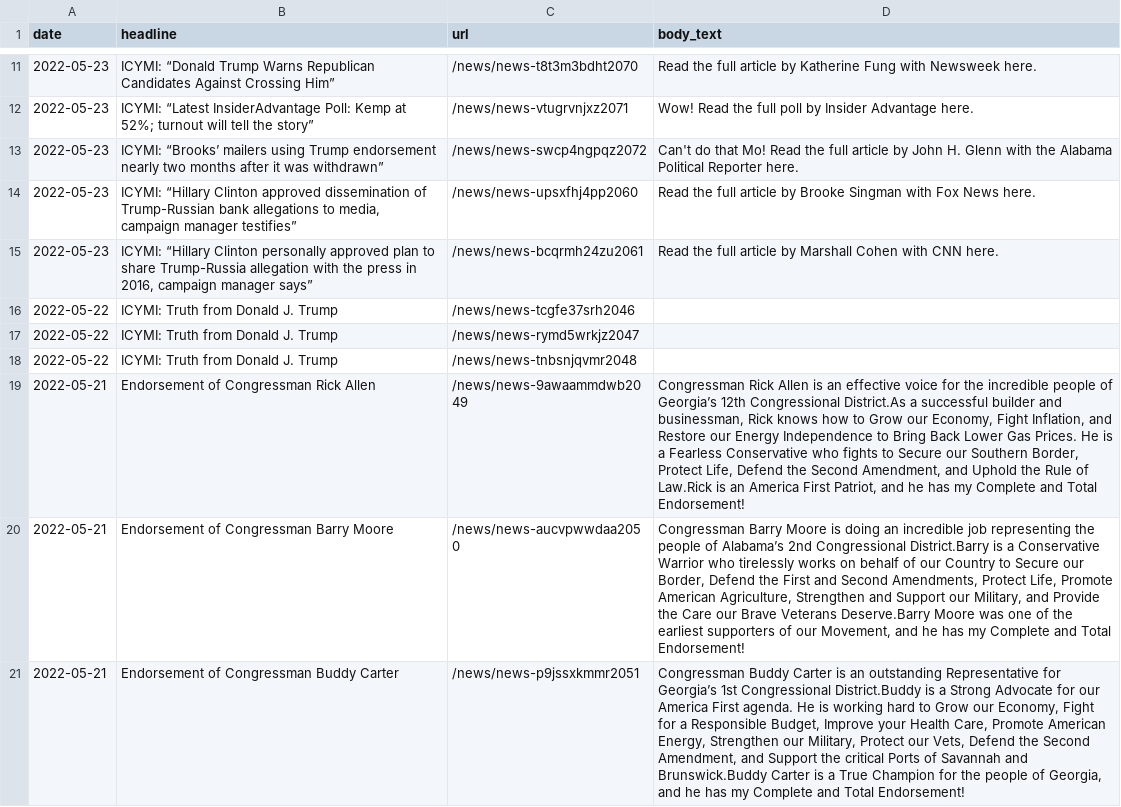
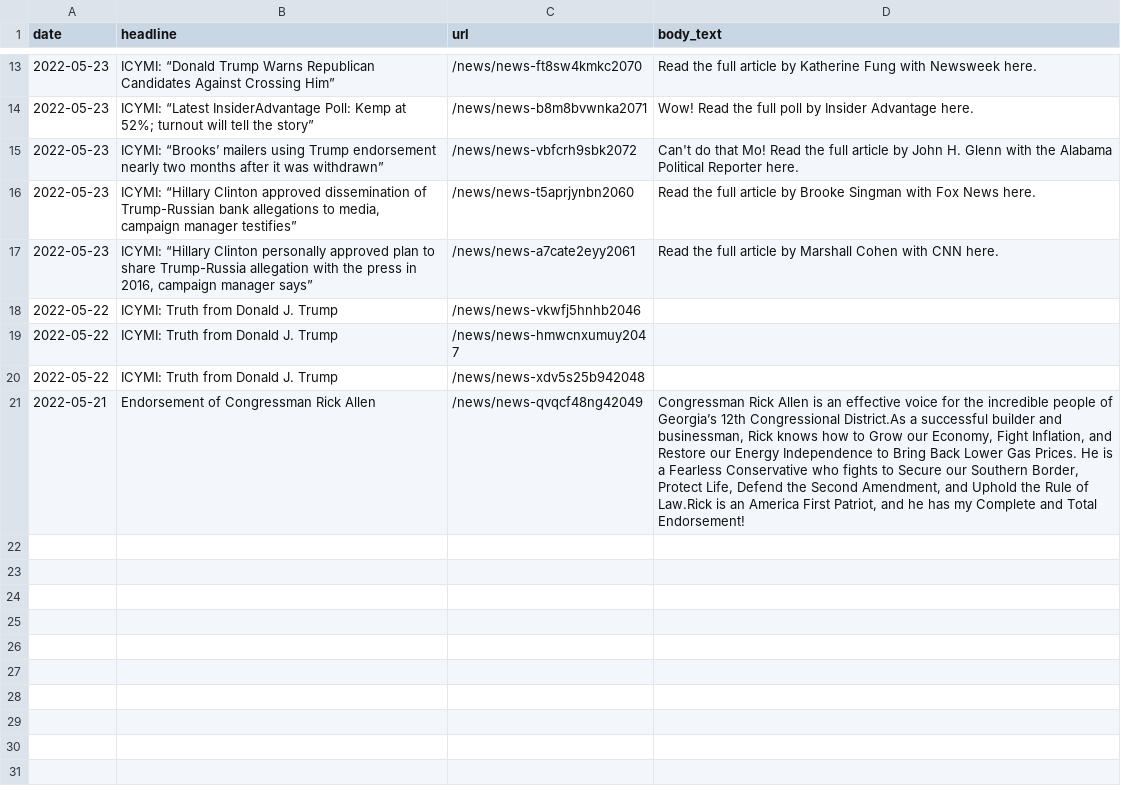
Before and after one commit to gridviz/trump-releases, a CSV file: data/processed/all_press_releases_latest.csv, drawn as a sheet; only a part is shown, gaps mark what is left out; the diff covers the shown part only.

```diff
--- a/data/processed/all_press_releases_latest.csv
+++ b/data/processed/all_press_releases_latest.csv
@@ -11,11 +13,9 @@ date,headline,url,body_text
-2022-05-23,ICYMI: “Donald Trump Warns Republican Candidates Against Crossing Him”,/news/news-t8t3m3bdht2070,Read the full article by Katherine Fung with Newsweek here. 
-2022-05-23,ICYMI: “Latest InsiderAdvantage Poll: Kemp at 52%; turnout will tell the story”,/news/news-vtugrvnjxz2071,Wow! Read the full poll by Insider Advantage here. 
-2022-05-23,ICYMI: “Brooks’ mailers using Trump endorsement nearly two months after it was withdrawn”,/news/news-swcp4ngpqz2072,Can't do that Mo! Read the full article by John H. Glenn with the Alabama Political Reporter here. 
-2022-05-23,"ICYMI: “Hillary Clinton approved dissemination of Trump-Russian bank allegations to media, campaign manager testifies”",/news/news-upsxfhj4pp2060,Read the full article by Brooke Singman with Fox News here. 
-2022-05-23,"ICYMI: “Hillary Clinton personally approved plan to share Trump-Russia allegation with the press in 2016, campaign manager says”",/news/news-bcqrmh24zu2061,Read the full article by Marshall Cohen with CNN here. 
-2022-05-22,ICYMI: Truth from Donald J. Trump,/news/news-tcgfe37srh2046,
-2022-05-22,ICYMI: Truth from Donald J. Trump,/news/news-rymd5wrkjz2047,
-2022-05-22,ICYMI: Truth from Donald J. Trump,/news/news-tnbsnjqvmr2048,
-2022-05-21,Endorsement of Congressman Rick Allen,/news/news-9awaammdwb2049,"Congressman Rick Allen is an effective voice for the incredible people of Georgia’s 12th Congressional District.As a successful builder and businessman, Rick knows how to Grow our Economy, Fight Inflation, and Restore our Energy Independence to Bring Back Lower Gas Prices. He is a Fearless Conservative who fights to Secure our Southern Border, Protect Life, Defend the Second Amendment, and Uphold the Rule of Law.Rick is an America First Patriot, and he has my Complete and Total Endorsement!"
-2022-05-21,Endorsement of Congressman Barry Moore,/news/news-aucvpwwdaa2050,"Congressman Barry Moore is doing an incredible job representing the people of Alabama’s 2nd Congressional District.Barry is a Conservative Warrior who tirelessly works on behalf of our Country to Secure our Border, Defend the First and Second Amendments, Protect Life, Promote American Agriculture, Strengthen and Support our Military, and Provide the Care our Brave Veterans Deserve.Barry Moore was one of the earliest supporters of our Movement, and he has my Complete and Total Endorsement!"
-2022-05-21,Endorsement of Congressman Buddy Carter,/news/news-p9jssxkmmr2051,"Congressman Buddy Carter is an outstanding Representative for Georgia’s 1st Congressional District.Buddy is a Strong Advocate for our America First agenda.  He is working hard to Grow our Economy, Fight for a Responsible Budget, Improve your Health Care, Promote American Energy, Strengthen our Military, Protect our Vets, Defend the Second Amendment, and Support the critical Ports of Savannah and Brunswick.Buddy Carter is a True Champion for the people of Georgia, and he has my Complete and Total Endorsement!"
+2022-05-23,ICYMI: “Donald Trump Warns Republican Candidates Against Crossing Him”,/news/news-ft8sw4kmkc2070,Read the full article by Katherine Fung with Newsweek here. 
+2022-05-23,ICYMI: “Latest InsiderAdvantage Poll: Kemp at 52%; turnout will tell the story”,/news/news-b8m8bvwnka2071,Wow! Read the full poll by Insider Advantage here. 
+2022-05-23,ICYMI: “Brooks’ mailers using Trump endorsement nearly two months after it was withdrawn”,/news/news-vbfcrh9sbk2072,Can't do that Mo! Read the full article by John H. Glenn with the Alabama Political Reporter here. 
+2022-05-23,"ICYMI: “Hillary Clinton approved dissemination of Trump-Russian bank allegations to media, campaign manager testifies”",/news/news-t5aprjynbn2060,Read the full article by Brooke Singman with Fox News here. 
+2022-05-23,"ICYMI: “Hillary Clinton personally approved plan to share Trump-Russia allegation with the press in 2016, campaign manager says”",/news/news-a7cate2eyy2061,Read the full article by Marshall Cohen with CNN here. 
+2022-05-22,ICYMI: Truth from Donald J. Trump,/news/news-vkwfj5hnhb2046,
+2022-05-22,ICYMI: Truth from Donald J. Trump,/news/news-hmwcnxumuy2047,
+2022-05-22,ICYMI: Truth from Donald J. Trump,/news/news-xdv5s25b942048,
+2022-05-21,Endorsement of Congressman Rick Allen,/news/news-qvqcf48ng42049,"Congressman Rick Allen is an effective voice for the incredible people of Georgia’s 12th Congressional District.As a successful builder and businessman, Rick knows how to Grow our Economy, Fight Inflation, and Restore our Energy Independence to Bring Back Lower Gas Prices. He is a Fearless Conservative who fights to Secure our Southern Border, Protect Life, Defend the Second Amendment, and Uphold the Rule of Law.Rick is an America First Patriot, and he has my Complete and Total Endorsement!"
```
Also changed, not shown: 2 added rows and 9 edited cells elsewhere in this file, data/all_endorsements_urls.csv, 1 other file.
